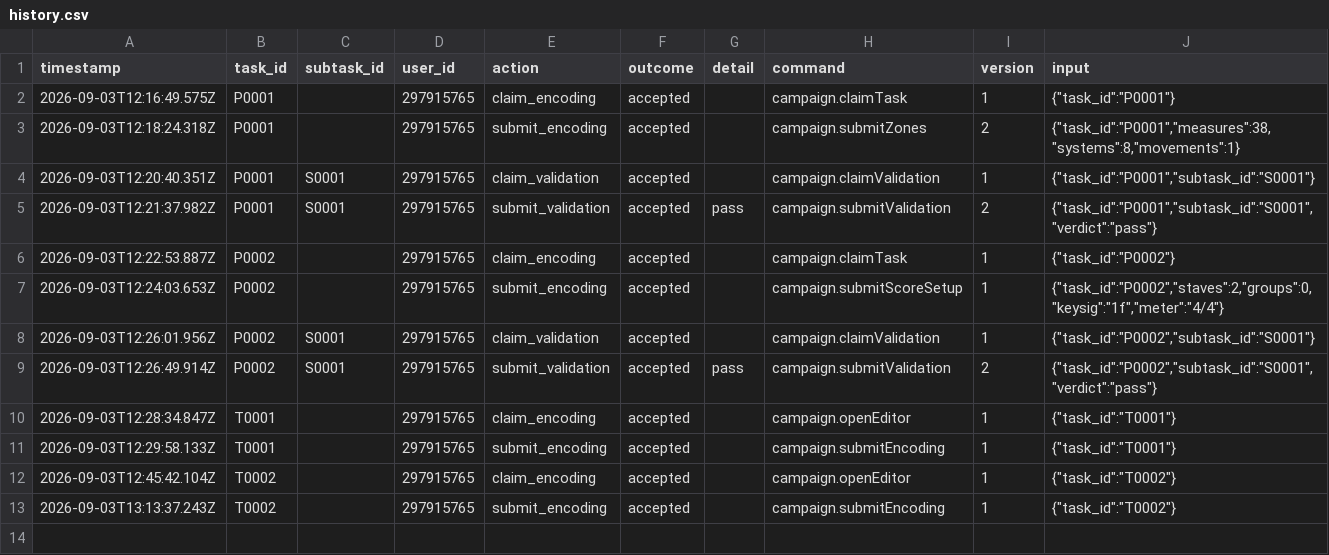
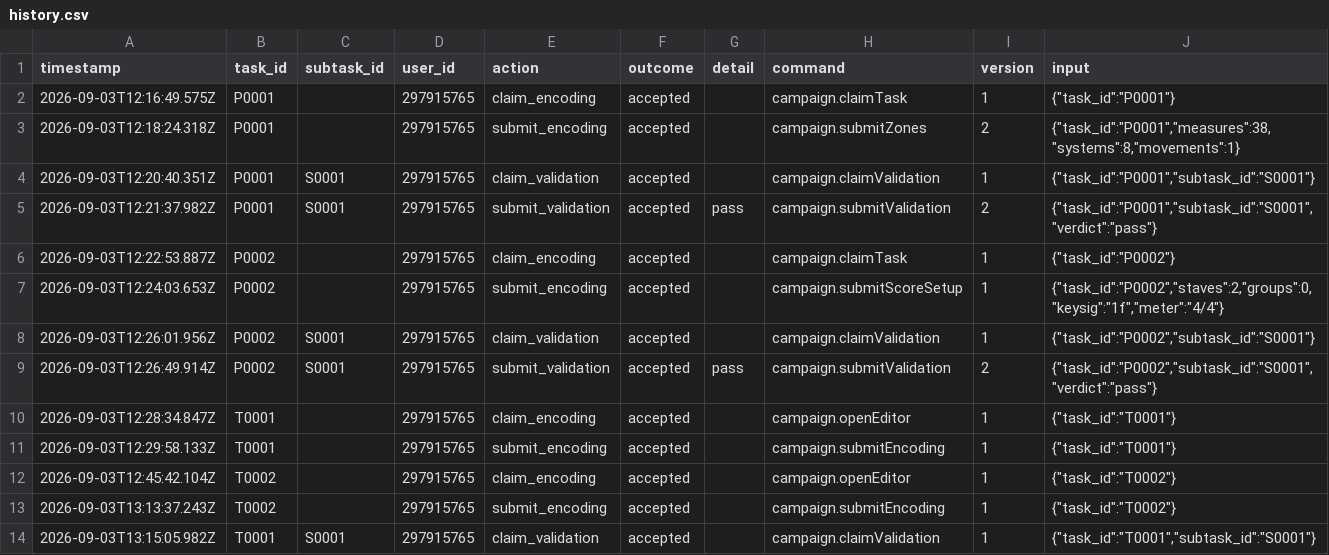
Before and after one commit to ohwjdev/pipeline-test-1, a CSV file: tracking/history.csv, drawn as a sheet.

```diff
--- a/tracking/history.csv
+++ b/tracking/history.csv
@@ -13 +13,2 @@ timestamp,task_id,subtask_id,user_id,action,outcome,detail,command,version,input
 2026-09-03T13:13:37.243Z,T0002,,297915765,submit_encoding,accepted,,campaign.submitEncoding,1,"{""task_id"":""T0002""}"
+2026-09-03T13:15:05.982Z,T0001,S0001,297915765,claim_validation,accepted,,campaign.claimValidation,1,"{""task_id"":""T0001"",""subtask_id"":""S0001""}"
```
Also changed, not shown: 1 other file.
